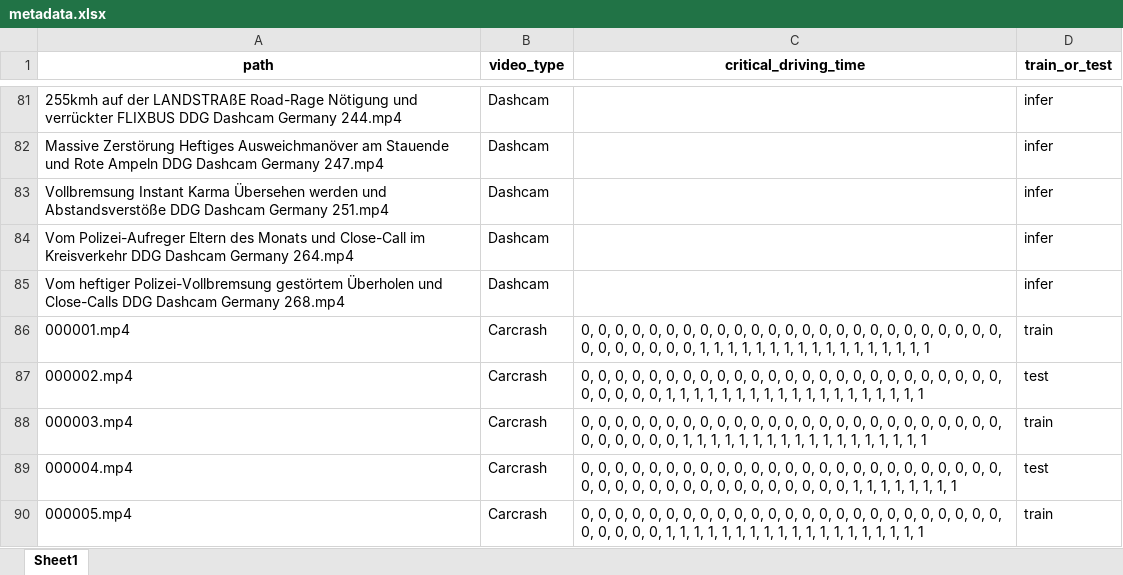
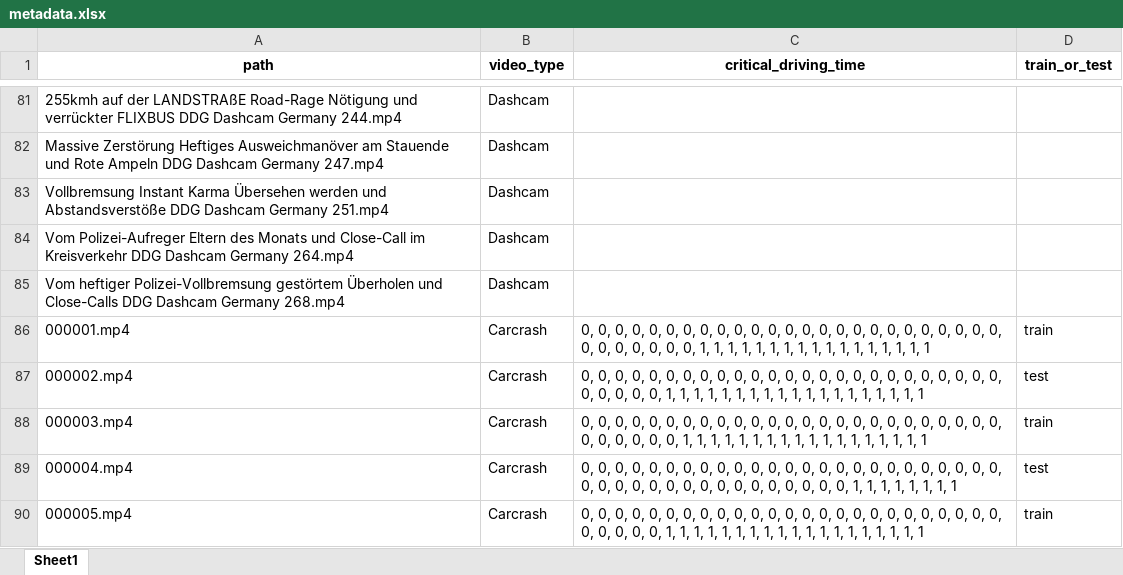
Before and after one commit to Chickeninvader/DAAD-RISE-Germany, an Excel workbook: critical_classification/critical_dataset/metadata.xlsx, sheet Sheet1, drawn as a sheet; only a part is shown, gaps mark what is left out; values as stored, in another font and other column widths than the file's, no borders; the diff covers the shown part only; the diff names each change by its address in the sheet, - before the commit and + after, or states it on an @@ line.

```diff
--- a/critical_classification/critical_dataset/metadata.xlsx (sheet Sheet1)
+++ b/critical_classification/critical_dataset/metadata.xlsx (sheet Sheet1)
-D81:D85 (train_or_test): infer
+D81:D85 (train_or_test): (empty)
```
Also changed, not shown: 26 edited cells elsewhere in this sheet, 2 other files.
